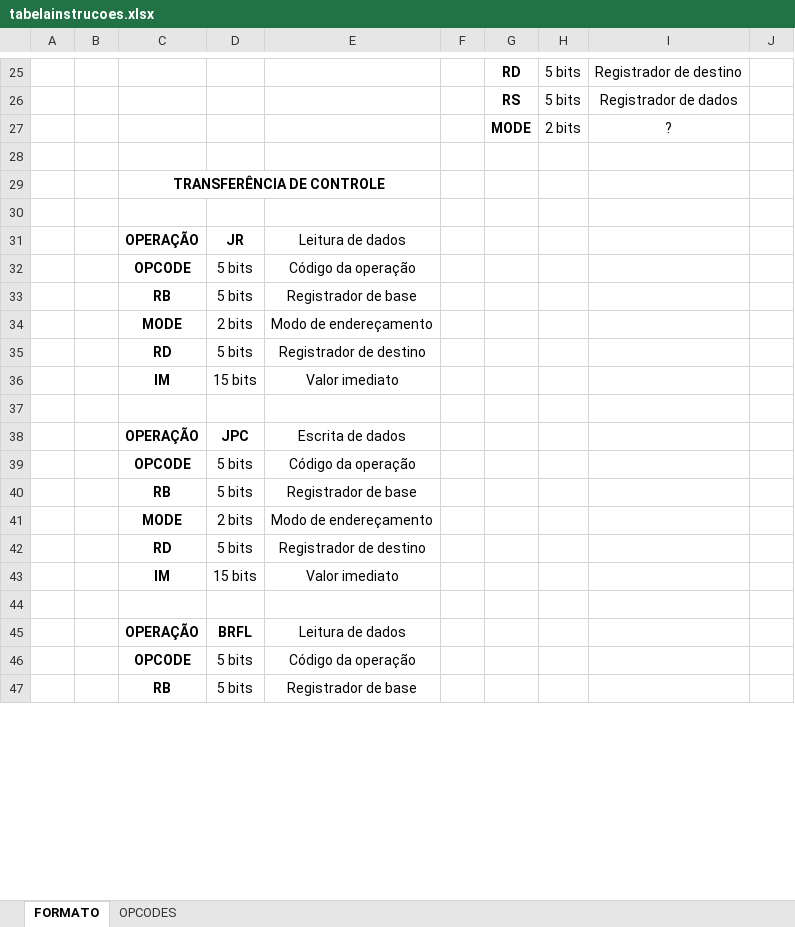
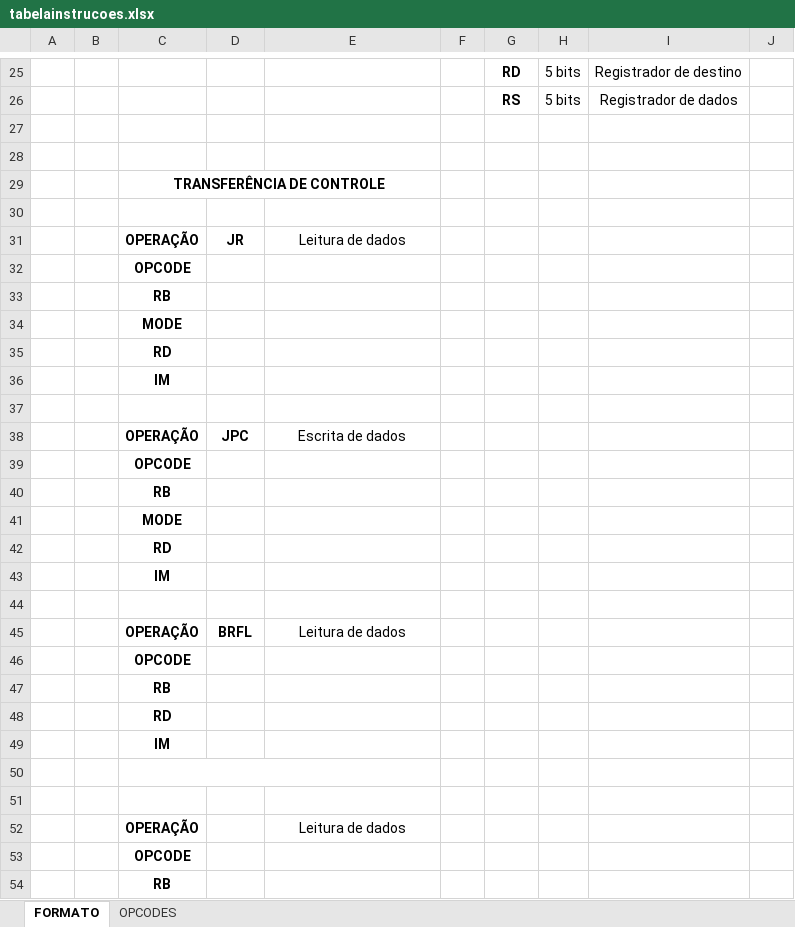
Before and after one commit to JoseRaimundo27/Processador, an Excel workbook: tabelainstrucoes.xlsx, sheet FORMATO, drawn as a sheet; only a part is shown, gaps mark what is left out; values as stored, in another font and other column widths than the file's, no borders; removed rows and columns are numbered as before the commit, all else as after; rows hold the shown columns only; the diff covers the shown part only; the diff names each change by its address in the sheet, - before the commit and + after, or states it on an @@ line.

```diff
--- a/tabelainstrucoes.xlsx (sheet FORMATO)
+++ b/tabelainstrucoes.xlsx (sheet FORMATO)
-G27: MODE
+G27: (empty)
-H27: 2 bits
+H27: (empty)
-I27: ?
+I27: (empty)
-D32:D33: 5 bits
+D32:D33: (empty)
-E32: Código da operação
+E32: (empty)
-E33: Registrador de base
+E33: (empty)
-row 34:  |  | MODE | 2 bits | Modo de endereçamento
+row 34:  |  | MODE
-D35: 5 bits
+D35: (empty)
-E35: Registrador de destino
+E35: (empty)
-D36: 15 bits
+D36: (empty)
-E36: Valor imediato
+E36: (empty)
-D39: 5 bits
+D39: (empty)
-E39: Código da operação
+E39: (empty)
-row 40:  |  | RB | 5 bits | Registrador de base
-row 41:  |  | MODE | 2 bits | Modo de endereçamento
-row 42:  |  | RD | 5 bits | Registrador de destino
-row 43:  |  | IM | 15 bits | Valor imediato
+row 40:  |  | RB
+row 41:  |  | MODE
+row 42:  |  | RD
+row 43:  |  | IM
+row 46:  |  | OPCODE
+row 47:  |  | RB
+row 48:  |  | RD
+row 49:  |  | IM
-row 50:  |  | OPCODE | 5 bits | Código da operação
+row 50: (empty)
+C50:E50 merged
-row 51:  |  | RB | 5 bits | Registrador de base
+row 51: (empty)
+row 52:  |  | OPERAÇÃO |  | Leitura de dados
+row 53:  |  | OPCODE
+row 54:  |  | RB
```
Also changed, not shown: 21 added rows, 16 edited cells and merged cells elsewhere in this sheet, 3 other files.
